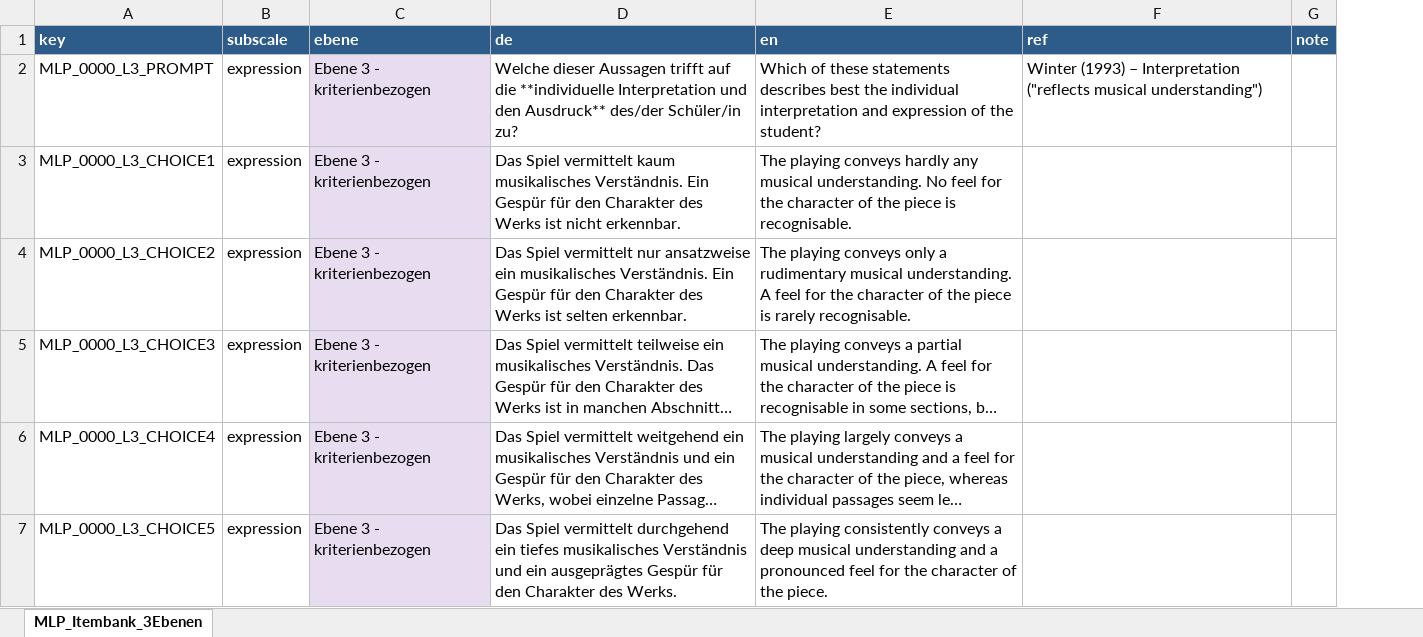
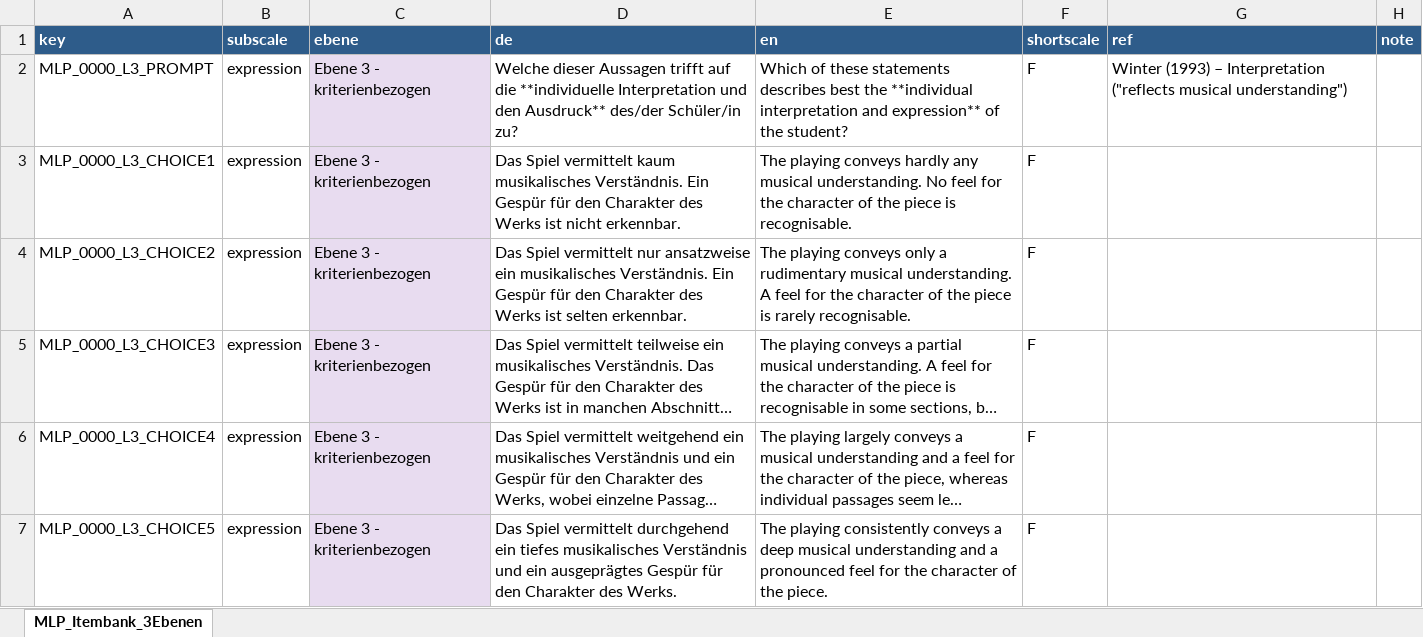
Before and after one commit to antonskrywer/psyquest, an Excel workbook: data_raw/MLP_Itembank_3Ebenen.xlsx, sheet MLP_Itembank_3Ebenen, drawn as a sheet; only a part is shown; long unchanged cells end in …; values as stored, in another font and other column widths than the file's, no borders; the diff covers the shown part only; the diff names each change by its address in the sheet, - before the commit and + after, or states it on an @@ line.

```diff
--- a/data_raw/MLP_Itembank_3Ebenen.xlsx (sheet MLP_Itembank_3Ebenen)
+++ b/data_raw/MLP_Itembank_3Ebenen.xlsx (sheet MLP_Itembank_3Ebenen)
+column F (shortscale), rows 2-7: all F
-E2 (en): …best the individual interpretation and expression of the…
+E2 (en): …best the **individual interpretation and expression** of the…
```
Also changed, not shown: 206 edited cells elsewhere in this sheet, 18 other files.
